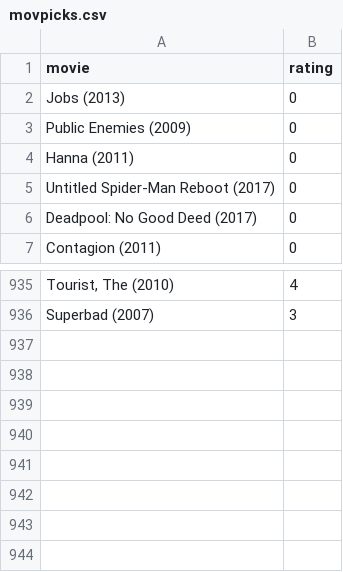
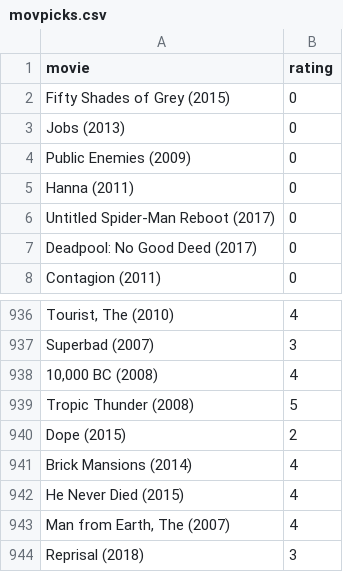
Before and after one commit to burakbayramli/kod, a CSV file: movpicks.csv, drawn as a sheet; only a part is shown, gaps mark what is left out; the diff names each change by its address in the sheet, - before the commit and + after, or states it on an @@ line.

```diff
--- a/movpicks.csv
+++ b/movpicks.csv
+row 2: Fifty Shades of Grey (2015) | 0
+row 938: 10,000 BC (2008) | 4
+row 939: Tropic Thunder (2008) | 5
+row 940: Dope (2015) | 2
+row 941: Brick Mansions (2014) | 4
+row 942: He Never Died (2015) | 4
+row 943: Man from Earth, The (2007) | 4
+row 944: Reprisal (2018) | 3
```
